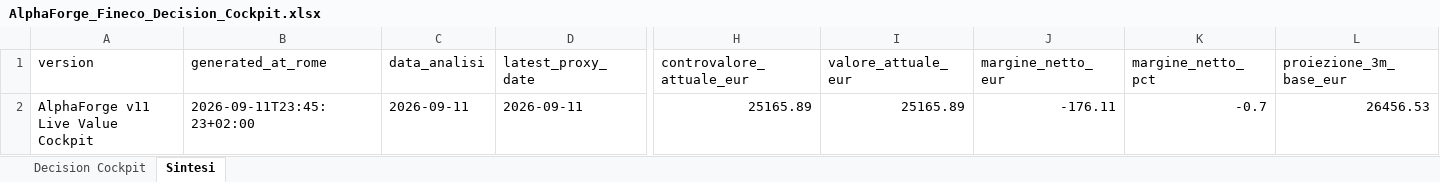
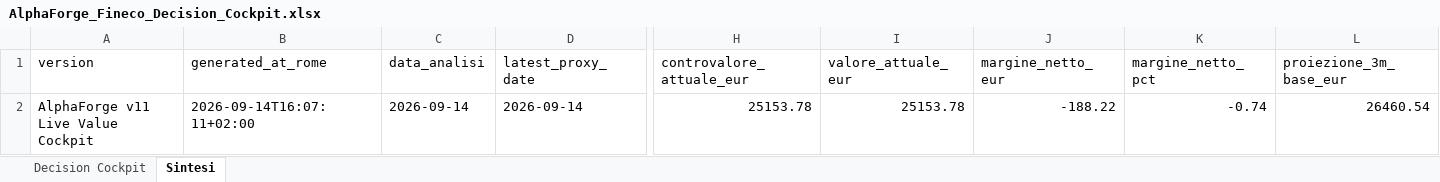
Before and after one commit to mirkomazzacuva/etf-intelligence-agent, an Excel workbook: AlphaForge_Fineco_Decision_Cockpit.xlsx, sheet Sintesi, drawn as a sheet; only a part is shown, gaps mark what is left out; values as stored, in another font and other column widths than the file's, no borders; the diff covers the shown part only; the diff names each change by its address in the sheet, - before the commit and + after, or states it on an @@ line.

```diff
--- a/AlphaForge_Fineco_Decision_Cockpit.xlsx (sheet Sintesi)
+++ b/AlphaForge_Fineco_Decision_Cockpit.xlsx (sheet Sintesi)
-B2 (generated_at_rome): 2026-09-11T23:45:23+02:00
+B2 (generated_at_rome): 2026-09-14T16:07:11+02:00
-C2 (data_analisi): 2026-09-11
+C2 (data_analisi): 2026-09-14
-D2 (latest_proxy_date): 2026-09-11
+D2 (latest_proxy_date): 2026-09-14
-H2 (controvalore_attuale_eur): 25165.89
+H2 (controvalore_attuale_eur): 25153.78
-I2 (valore_attuale_eur): 25165.89
+I2 (valore_attuale_eur): 25153.78
-J2 (margine_netto_eur): -176.11
+J2 (margine_netto_eur): -188.22
-K2 (margine_netto_pct): -0.7
+K2 (margine_netto_pct): -0.74
-L2 (proiezione_3m_base_eur): 26456.53
+L2 (proiezione_3m_base_eur): 26460.54
```
Also changed, not shown: 1 edited cell elsewhere in this sheet, sheet Decision Cockpit, AlphaForge_Action_Plan.xlsx, AlphaForge_Fund_Price_History.xlsx, 27 other files.
